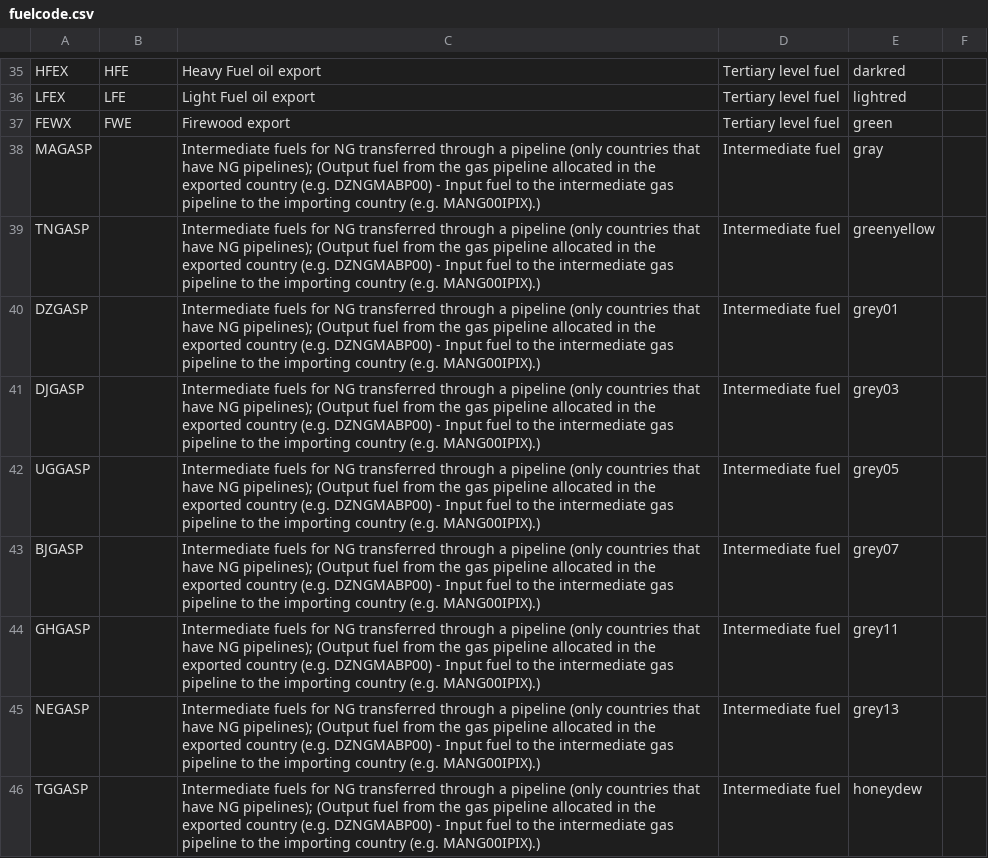
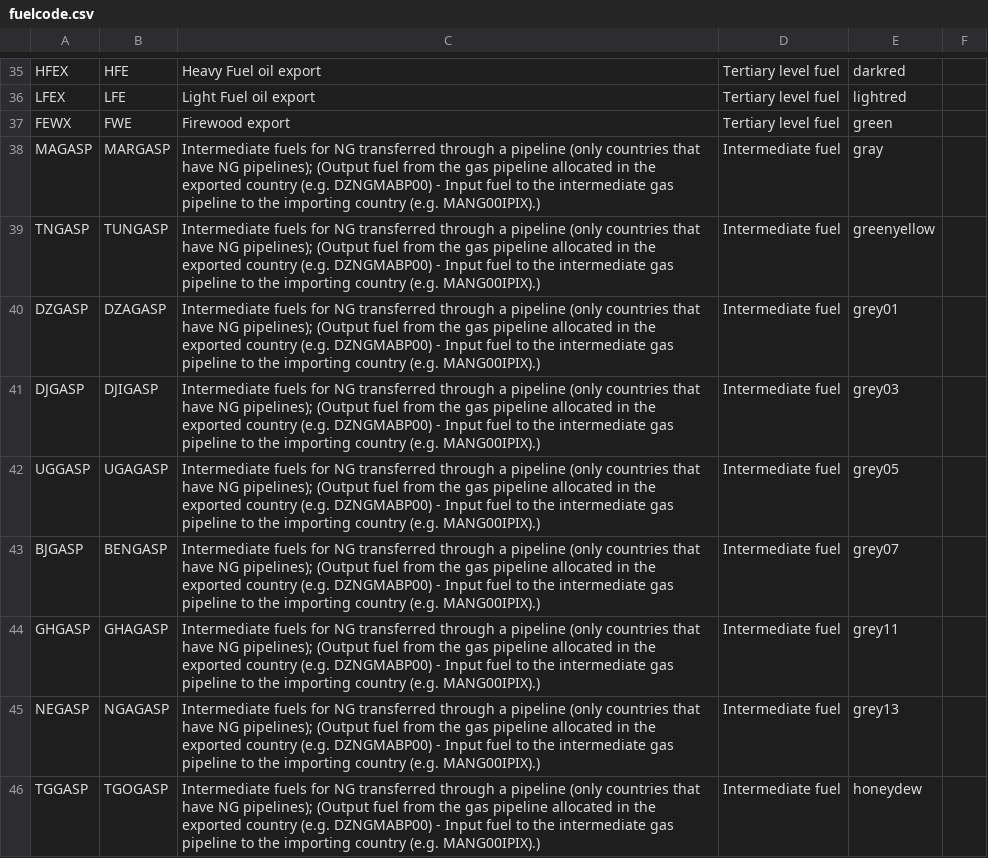
Before and after one commit to KTH-dESA/jrc_temba, a CSV file: fix_naming_convention/fuelcode.csv, drawn as a sheet; only a part is shown, gaps mark what is left out.

Commit message:
Update fuelcode.csv

```diff
--- a/fix_naming_convention/fuelcode.csv
+++ b/fix_naming_convention/fuelcode.csv
@@ -37,10 +37,10 @@ LFEX,LFE,Light Fuel oil export,Tertiary level fuel,lightred
 FEWX,FWE,Firewood export,Tertiary level fuel,green
-MAGASP,,Intermediate fuels for NG transferred through a pipeline (only countries that have NG pipelines); (Output fuel from the gas pipeline allocated in the exported country (e.g. DZNGMABP00) - Input fuel to the intermediate gas pipeline to the importing country (e.g. MANG00IPIX).),Intermediate fuel,gray
-TNGASP,,Intermediate fuels for NG transferred through a pipeline (only countries that have NG pipelines); (Output fuel from the gas pipeline allocated in the exported country (e.g. DZNGMABP00) - Input fuel to the intermediate gas pipeline to the importing country (e.g. MANG00IPIX).),Intermediate fuel,greenyellow
-DZGASP,,Intermediate fuels for NG transferred through a pipeline (only countries that have NG pipelines); (Output fuel from the gas pipeline allocated in the exported country (e.g. DZNGMABP00) - Input fuel to the intermediate gas pipeline to the importing country (e.g. MANG00IPIX).),Intermediate fuel,grey01
-DJGASP,,Intermediate fuels for NG transferred through a pipeline (only countries that have NG pipelines); (Output fuel from the gas pipeline allocated in the exported country (e.g. DZNGMABP00) - Input fuel to the intermediate gas pipeline to the importing country (e.g. MANG00IPIX).),Intermediate fuel,grey03
-UGGASP,,Intermediate fuels for NG transferred through a pipeline (only countries that have NG pipelines); (Output fuel from the gas pipeline allocated in the exported country (e.g. DZNGMABP00) - Input fuel to the intermediate gas pipeline to the importing country (e.g. MANG00IPIX).),Intermediate fuel,grey05
-BJGASP,,Intermediate fuels for NG transferred through a pipeline (only countries that have NG pipelines); (Output fuel from the gas pipeline allocated in the exported country (e.g. DZNGMABP00) - Input fuel to the intermediate gas pipeline to the importing country (e.g. MANG00IPIX).),Intermediate fuel,grey07
-GHGASP,,Intermediate fuels for NG transferred through a pipeline (only countries that have NG pipelines); (Output fuel from the gas pipeline allocated in the exported country (e.g. DZNGMABP00) - Input fuel to the intermediate gas pipeline to the importing country (e.g. MANG00IPIX).),Intermediate fuel,grey11
-NEGASP,,Intermediate fuels for NG transferred through a pipeline (only countries that have NG pipelines); (Output fuel from the gas pipeline allocated in the exported country (e.g. DZNGMABP00) - Input fuel to the intermediate gas pipeline to the importing country (e.g. MANG00IPIX).),Intermediate fuel,grey13
-TGGASP,,Intermediate fuels for NG transferred through a pipeline (only countries that have NG pipelines); (Output fuel from the gas pipeline allocated in the exported country (e.g. DZNGMABP00) - Input fuel to the intermediate gas pipeline to the importing country (e.g. MANG00IPIX).),Intermediate fuel,honeydew
+MAGASP,MARGASP,Intermediate fuels for NG transferred through a pipeline (only countries that have NG pipelines); (Output fuel from the gas pipeline allocated in the exported country (e.g. DZNGMABP00) - Input fuel to the intermediate gas pipeline to the importing country (e.g. MANG00IPIX).),Intermediate fuel,gray
+TNGASP,TUNGASP,Intermediate fuels for NG transferred through a pipeline (only countries that have NG pipelines); (Output fuel from the gas pipeline allocated in the exported country (e.g. DZNGMABP00) - Input fuel to the intermediate gas pipeline to the importing country (e.g. MANG00IPIX).),Intermediate fuel,greenyellow
+DZGASP,DZAGASP,Intermediate fuels for NG transferred through a pipeline (only countries that have NG pipelines); (Output fuel from the gas pipeline allocated in the exported country (e.g. DZNGMABP00) - Input fuel to the intermediate gas pipeline to the importing country (e.g. MANG00IPIX).),Intermediate fuel,grey01
+DJGASP,DJIGASP,Intermediate fuels for NG transferred through a pipeline (only countries that have NG pipelines); (Output fuel from the gas pipeline allocated in the exported country (e.g. DZNGMABP00) - Input fuel to the intermediate gas pipeline to the importing country (e.g. MANG00IPIX).),Intermediate fuel,grey03
+UGGASP,UGAGASP,Intermediate fuels for NG transferred through a pipeline (only countries that have NG pipelines); (Output fuel from the gas pipeline allocated in the exported country (e.g. DZNGMABP00) - Input fuel to the intermediate gas pipeline to the importing country (e.g. MANG00IPIX).),Intermediate fuel,grey05
+BJGASP,BENGASP,Intermediate fuels for NG transferred through a pipeline (only countries that have NG pipelines); (Output fuel from the gas pipeline allocated in the exported country (e.g. DZNGMABP00) - Input fuel to the intermediate gas pipeline to the importing country (e.g. MANG00IPIX).),Intermediate fuel,grey07
+GHGASP,GHAGASP,Intermediate fuels for NG transferred through a pipeline (only countries that have NG pipelines); (Output fuel from the gas pipeline allocated in the exported country (e.g. DZNGMABP00) - Input fuel to the intermediate gas pipeline to the importing country (e.g. MANG00IPIX).),Intermediate fuel,grey11
+NEGASP,NGAGASP,Intermediate fuels for NG transferred through a pipeline (only countries that have NG pipelines); (Output fuel from the gas pipeline allocated in the exported country (e.g. DZNGMABP00) - Input fuel to the intermediate gas pipeline to the importing country (e.g. MANG00IPIX).),Intermediate fuel,grey13
+TGGASP,TGOGASP,Intermediate fuels for NG transferred through a pipeline (only countries that have NG pipelines); (Output fuel from the gas pipeline allocated in the exported country (e.g. DZNGMABP00) - Input fuel to the intermediate gas pipeline to the importing country (e.g. MANG00IPIX).),Intermediate fuel,honeydew
```
